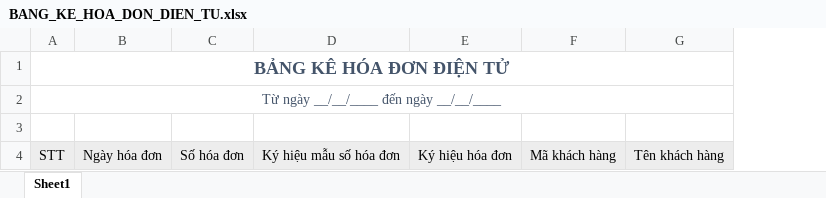
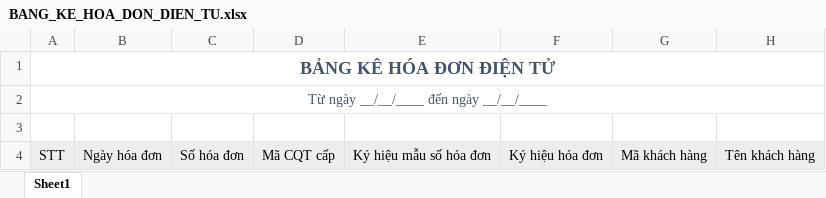
Before and after one commit to huyvq8899/pmbk_bill_dn_be, an Excel workbook: API/wwwroot/docs/HoaDonDienTu/BANG_KE_HOA_DON_DIEN_TU.xlsx, sheet Sheet1, drawn as a sheet; only a part is shown; values as stored, in another font and other column widths than the file's, no borders; the diff names each change by its address in the sheet, - before the commit and + after, or states it on an @@ line.

Commit message:
thêm cột Mã CQT cấp cho xuất khẩu excel

```diff
--- a/API/wwwroot/docs/HoaDonDienTu/BANG_KE_HOA_DON_DIEN_TU.xlsx (sheet Sheet1)
+++ b/API/wwwroot/docs/HoaDonDienTu/BANG_KE_HOA_DON_DIEN_TU.xlsx (sheet Sheet1)
+column D, row 4: Mã CQT cấp
```
Also changed, not shown: 1 other file.
